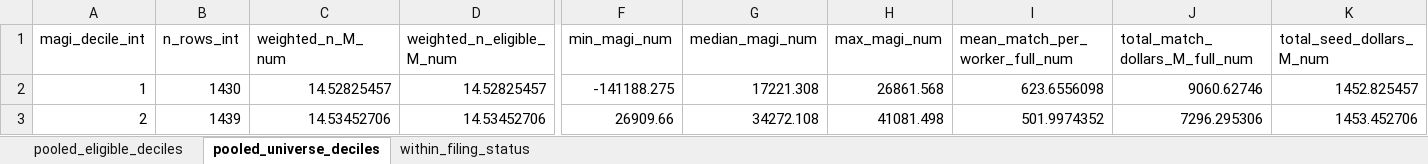
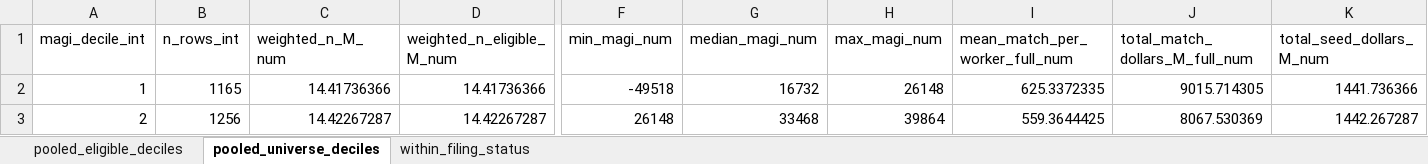
Before and after one commit to EIG-Research/EIG-Savers-match-sipp, an Excel workbook: output/tables/universal_sm_hybrid/hybrid_distributional_incidence.xlsx, sheet pooled_universe_deciles, drawn as a sheet; only a part is shown, gaps mark what is left out; values as stored, in another font and other column widths than the file's, no borders; the diff covers the shown part only; the diff names each change by its address in the sheet, - before the commit and + after, or states it on an @@ line.

```diff
--- a/output/tables/universal_sm_hybrid/hybrid_distributional_incidence.xlsx (sheet pooled_universe_deciles)
+++ b/output/tables/universal_sm_hybrid/hybrid_distributional_incidence.xlsx (sheet pooled_universe_deciles)
-B2 (n_rows_int): 1430
+B2 (n_rows_int): 1165
-C2 (weighted_n_M_num): 14.52825457
+C2 (weighted_n_M_num): 14.41736366
-D2 (weighted_n_eligible_M_num): 14.52825457
+D2 (weighted_n_eligible_M_num): 14.41736366
-F2 (min_magi_num): -141188.275
+F2 (min_magi_num): -49518
-G2 (median_magi_num): 17221.308
+G2 (median_magi_num): 16732
-H2 (max_magi_num): 26861.568
+H2 (max_magi_num): 26148
-I2 (mean_match_per_worker_full_num): 623.6556098
+I2 (mean_match_per_worker_full_num): 625.3372335
-J2 (total_match_dollars_M_full_num): 9060.62746
+J2 (total_match_dollars_M_full_num): 9015.714305
-K2 (total_seed_dollars_M_num): 1452.825457
+K2 (total_seed_dollars_M_num): 1441.736366
-B3 (n_rows_int): 1439
+B3 (n_rows_int): 1256
-C3 (weighted_n_M_num): 14.53452706
+C3 (weighted_n_M_num): 14.42267287
-D3 (weighted_n_eligible_M_num): 14.53452706
+D3 (weighted_n_eligible_M_num): 14.42267287
-F3 (min_magi_num): 26909.66
+F3 (min_magi_num): 26148
-G3 (median_magi_num): 34272.108
+G3 (median_magi_num): 33468
-H3 (max_magi_num): 41081.498
+H3 (max_magi_num): 39864
-I3 (mean_match_per_worker_full_num): 501.9974352
+I3 (mean_match_per_worker_full_num): 559.3644425
-J3 (total_match_dollars_M_full_num): 7296.295306
+J3 (total_match_dollars_M_full_num): 8067.530369
-K3 (total_seed_dollars_M_num): 1453.452706
+K3 (total_seed_dollars_M_num): 1442.267287
```
Also changed, not shown: 84 edited cells elsewhere in this sheet, sheet within_filing_status, sheet pooled_eligible_deciles, output/tables/universal_sm_hybrid/hybrid_by_route.xlsx, output/tables/universal_sm_hybrid/hybrid_headline.xlsx, 47 other files.
